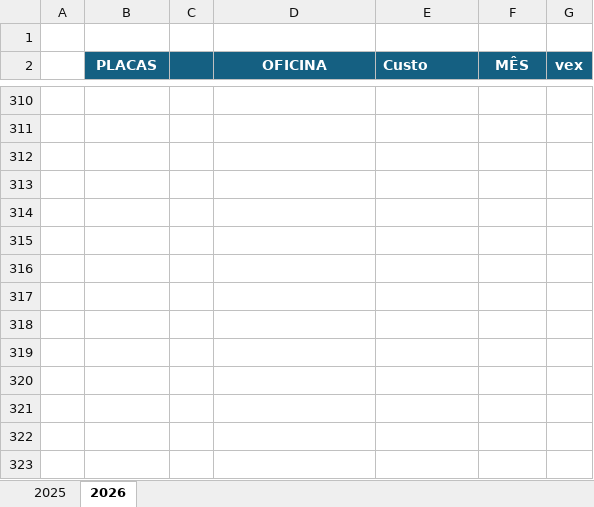
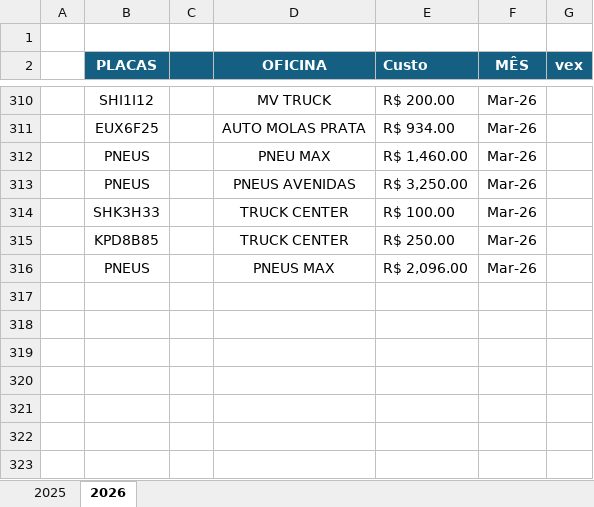
Before and after one commit to jhonnyoraculos/dashboard, an Excel workbook: data/manutencao.xlsx, sheet 2026, drawn as a sheet; only a part is shown, gaps mark what is left out; values as stored, in another font and other column widths than the file's, no borders; the diff covers the shown part only; the diff names each change by its address in the sheet, - before the commit and + after, or states it on an @@ line.

```diff
--- a/data/manutencao.xlsx (sheet 2026)
+++ b/data/manutencao.xlsx (sheet 2026)
-row 310: (empty)
+row 310:  | SHI1I12 |  | MV TRUCK | R$ 200.00 | Mar-26
-row 311: (empty)
+row 311:  | EUX6F25 |  | AUTO MOLAS PRATA | R$ 934.00 | Mar-26
-row 312: (empty)
+row 312:  | PNEUS |  | PNEU MAX | R$ 1,460.00 | Mar-26
-row 313: (empty)
+row 313:  | PNEUS |  | PNEUS AVENIDAS | R$ 3,250.00 | Mar-26
-row 314: (empty)
+row 314:  | SHK3H33 |  | TRUCK CENTER | R$ 100.00 | Mar-26
-row 315: (empty)
+row 315:  | KPD8B85 |  | TRUCK CENTER | R$ 250.00 | Mar-26
-row 316: (empty)
+row 316:  | PNEUS |  | PNEUS MAX | R$ 2,096.00 | Mar-26
```
Also changed, not shown: 104 edited cells elsewhere in this sheet, data/combustivel.xlsx, data/reserva de hoteis.xlsx.
